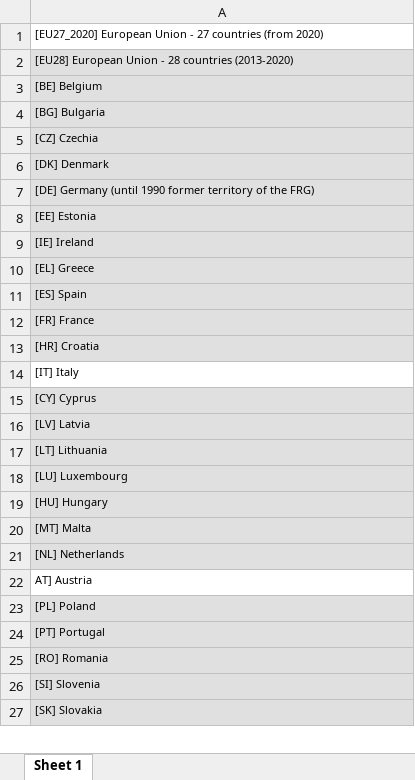
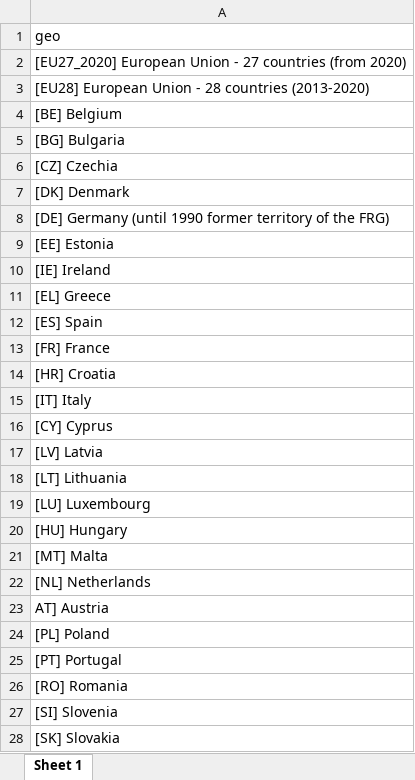
Before and after one commit to sonqo/msc-data-science, an Excel workbook: 8-data-visualization/geos.xlsx, sheet Sheet 1, drawn as a sheet; only a part is shown; values as stored, in another font and other column widths than the file's, no borders; table styles not drawn; addresses are those after the commit; the diff covers the shown part only; the diff names each change by its address in the sheet, - before the commit and + after, or states it on an @@ line.

Commit message:
Minor changes in geos data file

```diff
--- a/8-data-visualization/geos.xlsx (sheet Sheet 1)
+++ b/8-data-visualization/geos.xlsx (sheet Sheet 1)
+row 1: geo
@@ A2:A28 text size: larger @@
-A3:A14 fill: #E0E0E0
+A3:A14 fill: none
-A16:A22 fill: #E0E0E0
+A16:A22 fill: none
-A24:A28 fill: #E0E0E0
+A24:A28 fill: none
```
Also changed, not shown: cell formats elsewhere in this sheet.
